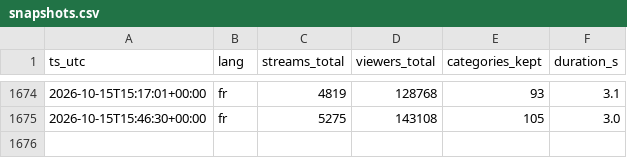
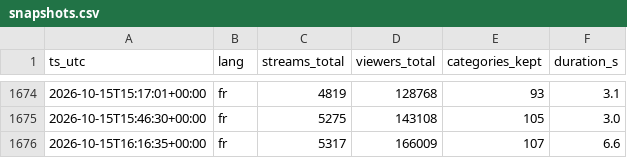
Before and after one commit to lessolutionsdemax-alt/twitch-fr-stats, a CSV file: data/snapshots.csv, drawn as a sheet; only a part is shown, gaps mark what is left out.

Commit message:
snapshot 2026-10-15T16:16Z

```diff
--- a/data/snapshots.csv
+++ b/data/snapshots.csv
@@ -1675 +1675,2 @@ ts_utc,lang,streams_total,viewers_total,categories_kept,duration_s
 2026-10-15T15:46:30+00:00,fr,5275,143108,105,3.0
+2026-10-15T16:16:35+00:00,fr,5317,166009,107,6.6
```
Also changed, not shown: 1 other file.
